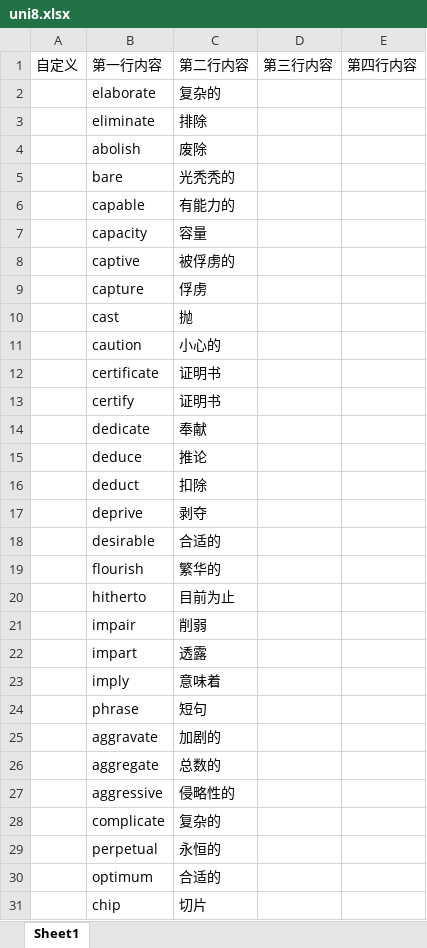
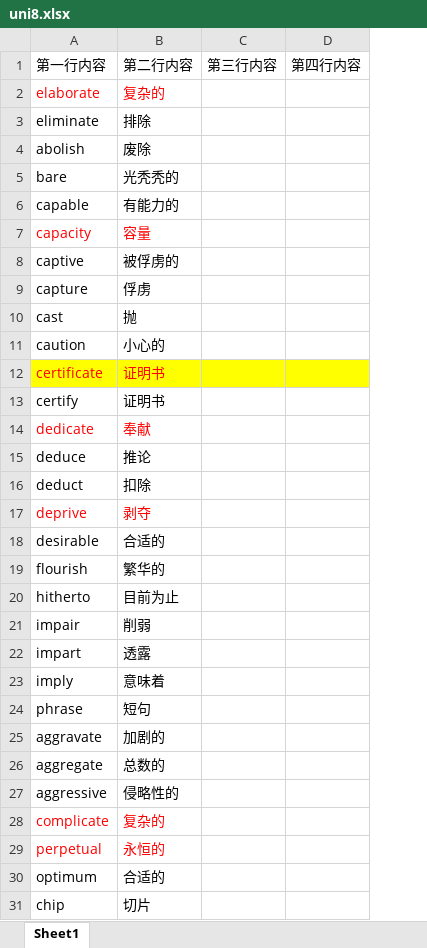
Before and after one commit to bigtitsboy/redBookWord, an Excel workbook: uni8.xlsx, sheet Sheet1, drawn as a sheet; values as stored, in another font and other column widths than the file's, no borders; removed rows and columns are numbered as before the commit, all else as after; the diff names each change by its address in the sheet, - before the commit and + after, or states it on an @@ line.

```diff
--- a/uni8.xlsx (sheet Sheet1)
+++ b/uni8.xlsx (sheet Sheet1)
-column A, row 1: 自定义
-A2:B2 text colour: black
+A2:B2 text colour: #FF0000
-A7:B7 text colour: black
+A7:B7 text colour: #FF0000
-A12:B12 text colour: black
+A12:B12 text colour: #FF0000
-A12:D12 fill: none
+A12:D12 fill: #FFFF00
-A14:B14 text colour: black
+A14:B14 text colour: #FF0000
-A17:B17 text colour: black
+A17:B17 text colour: #FF0000
-A28:B29 text colour: black
+A28:B29 text colour: #FF0000
```
Also changed, not shown: uni9.xlsx, week1.xlsx.
